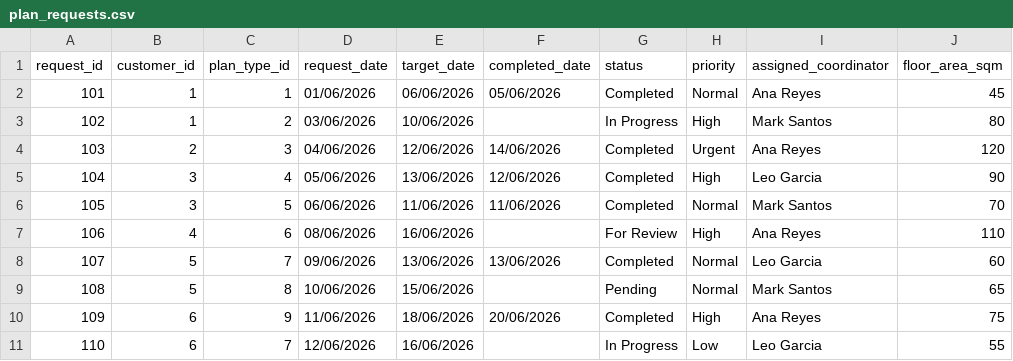
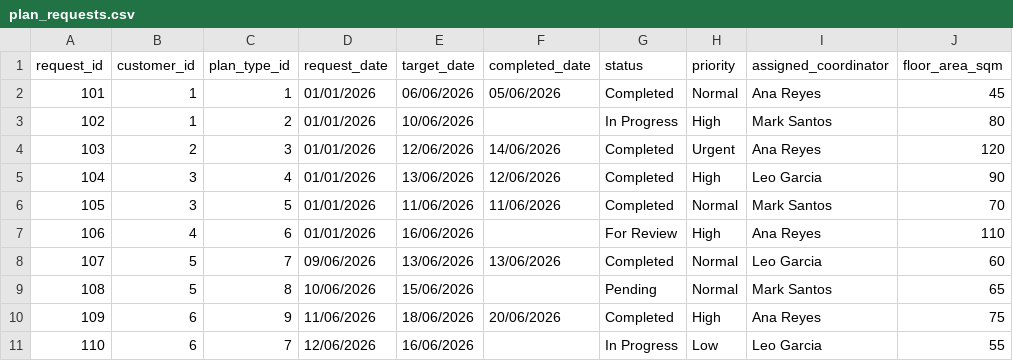
Before and after one commit to andreaalarca/etl-project, a CSV file: data/source/plan_requests.csv, drawn as a sheet; only a part is shown; the diff names each change by its address in the sheet, - before the commit and + after, or states it on an @@ line.

```diff
--- a/data/source/plan_requests.csv
+++ b/data/source/plan_requests.csv
-D2 (request_date): 01/06/2026
+D2 (request_date): 01/01/2026
-D3 (request_date): 03/06/2026
+D3 (request_date): 01/01/2026
-D4 (request_date): 04/06/2026
+D4 (request_date): 01/01/2026
-D5 (request_date): 05/06/2026
+D5 (request_date): 01/01/2026
-D6 (request_date): 06/06/2026
+D6 (request_date): 01/01/2026
-D7 (request_date): 08/06/2026
+D7 (request_date): 01/01/2026
```
Also changed, not shown: 25 other files.
